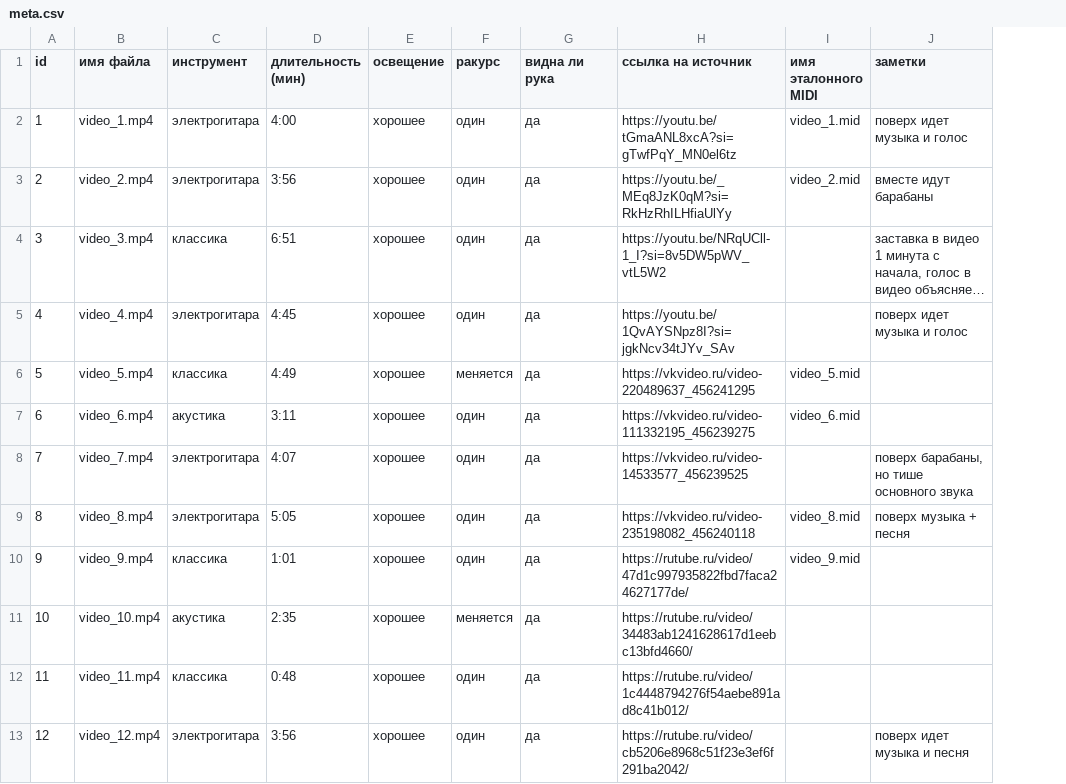
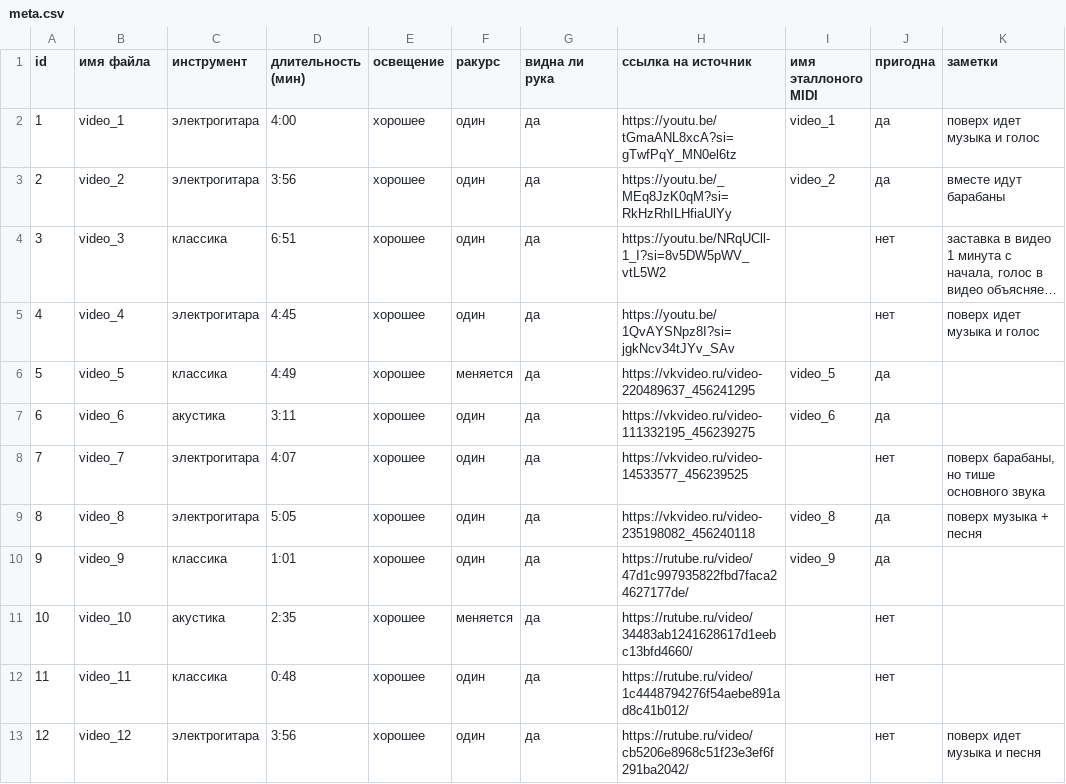
Before and after one commit to TayaAFK/guitar-fingering-ai, a CSV file: meta.csv, drawn as a sheet; long unchanged cells end in …; removed rows and columns are numbered as before the commit, all else as after; the diff names each change by its address in the sheet, - before the commit and + after, or states it on an @@ line.

Commit message:
Исправленная meta.csv

```diff
--- a/meta.csv
+++ b/meta.csv
-column I (имя эталонного MIDI), rows 2-10: video_1.mid | video_2.mid |  |  | video_5.mid | video_6.mid |  | video_8.mid | video_9.mid
+column I (имя эталлоного MIDI), rows 2-10: video_1 | video_2 |  |  | video_5 | video_6 |  | video_8 | video_9
+column J (пригодна), rows 2-13: да | да | нет | нет | да | да | нет | да | да | нет | нет | нет
-B2 (имя файла): video_1.mp4
+B2 (имя файла): video_1
-B3 (имя файла): video_2.mp4
+B3 (имя файла): video_2
-B4 (имя файла): video_3.mp4
+B4 (имя файла): video_3
-B5 (имя файла): video_4.mp4
+B5 (имя файла): video_4
-B6 (имя файла): video_5.mp4
+B6 (имя файла): video_5
-B7 (имя файла): video_6.mp4
+B7 (имя файла): video_6
-B8 (имя файла): video_7.mp4
+B8 (имя файла): video_7
-B9 (имя файла): video_8.mp4
+B9 (имя файла): video_8
-B10 (имя файла): video_9.mp4
+B10 (имя файла): video_9
-B11 (имя файла): video_10.mp4
+B11 (имя файла): video_10
-B12 (имя файла): video_11.mp4
+B12 (имя файла): video_11
-B13 (имя файла): video_12.mp4
+B13 (имя файла): video_12
```
